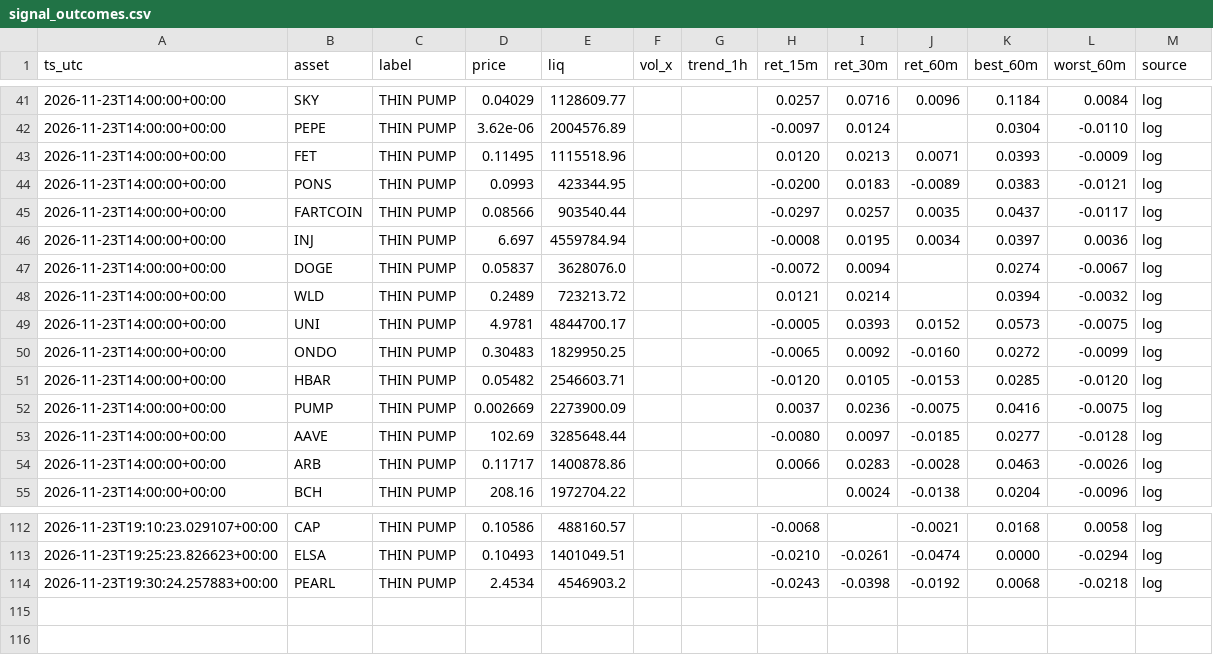
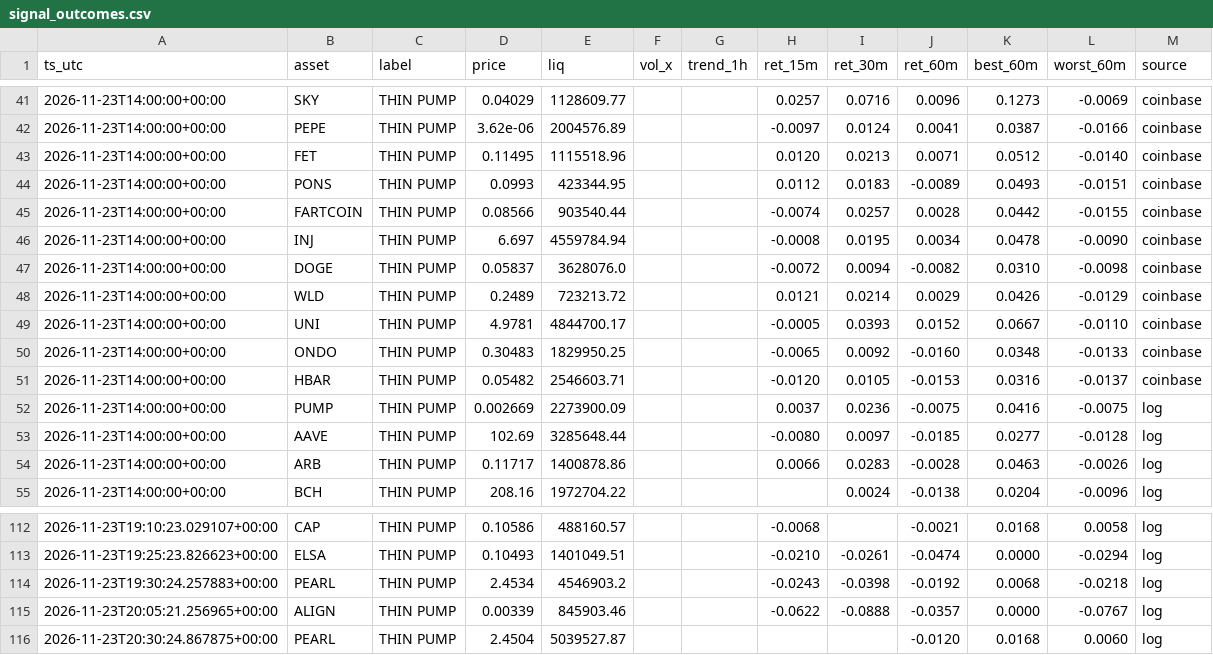
Before and after one commit to allenhuguley-glitch/cscan, a CSV file: signal_outcomes.csv, drawn as a sheet; only a part is shown, gaps mark what is left out; the diff covers the shown part only.

```diff
--- a/signal_outcomes.csv
+++ b/signal_outcomes.csv
@@ -41,12 +41,12 @@ ts_utc,asset,label,price,liq,vol_x,trend_1h,ret_15m,ret_30m,ret_60m,best_60m,wor
-2026-11-23T14:00:00+00:00,SKY,THIN PUMP,0.04029,1128609.77,,,0.0257,0.0716,0.0096,0.1184,0.0084,log
-2026-11-23T14:00:00+00:00,PEPE,THIN PUMP,3.62e-06,2004576.89,,,-0.0097,0.0124,,0.0304,-0.0110,log
-2026-11-23T14:00:00+00:00,FET,THIN PUMP,0.11495,1115518.96,,,0.0120,0.0213,0.0071,0.0393,-0.0009,log
-2026-11-23T14:00:00+00:00,PONS,THIN PUMP,0.0993,423344.95,,,-0.0200,0.0183,-0.0089,0.0383,-0.0121,log
-2026-11-23T14:00:00+00:00,FARTCOIN,THIN PUMP,0.08566,903540.44,,,-0.0297,0.0257,0.0035,0.0437,-0.0117,log
-2026-11-23T14:00:00+00:00,INJ,THIN PUMP,6.697,4559784.94,,,-0.0008,0.0195,0.0034,0.0397,0.0036,log
-2026-11-23T14:00:00+00:00,DOGE,THIN PUMP,0.05837,3628076.0,,,-0.0072,0.0094,,0.0274,-0.0067,log
-2026-11-23T14:00:00+00:00,WLD,THIN PUMP,0.2489,723213.72,,,0.0121,0.0214,,0.0394,-0.0032,log
-2026-11-23T14:00:00+00:00,UNI,THIN PUMP,4.9781,4844700.17,,,-0.0005,0.0393,0.0152,0.0573,-0.0075,log
-2026-11-23T14:00:00+00:00,ONDO,THIN PUMP,0.30483,1829950.25,,,-0.0065,0.0092,-0.0160,0.0272,-0.0099,log
-2026-11-23T14:00:00+00:00,HBAR,THIN PUMP,0.05482,2546603.71,,,-0.0120,0.0105,-0.0153,0.0285,-0.0120,log
+2026-11-23T14:00:00+00:00,SKY,THIN PUMP,0.04029,1128609.77,,,0.0257,0.0716,0.0096,0.1273,-0.0069,coinbase
+2026-11-23T14:00:00+00:00,PEPE,THIN PUMP,3.62e-06,2004576.89,,,-0.0097,0.0124,0.0041,0.0387,-0.0166,coinbase
+2026-11-23T14:00:00+00:00,FET,THIN PUMP,0.11495,1115518.96,,,0.0120,0.0213,0.0071,0.0512,-0.0140,coinbase
+2026-11-23T14:00:00+00:00,PONS,THIN PUMP,0.0993,423344.95,,,0.0112,0.0183,-0.0089,0.0493,-0.0151,coinbase
+2026-11-23T14:00:00+00:00,FARTCOIN,THIN PUMP,0.08566,903540.44,,,-0.0074,0.0257,0.0028,0.0442,-0.0155,coinbase
+2026-11-23T14:00:00+00:00,INJ,THIN PUMP,6.697,4559784.94,,,-0.0008,0.0195,0.0034,0.0478,-0.0090,coinbase
+2026-11-23T14:00:00+00:00,DOGE,THIN PUMP,0.05837,3628076.0,,,-0.0072,0.0094,-0.0082,0.0310,-0.0098,coinbase
+2026-11-23T14:00:00+00:00,WLD,THIN PUMP,0.2489,723213.72,,,0.0121,0.0214,0.0029,0.0426,-0.0129,coinbase
+2026-11-23T14:00:00+00:00,UNI,THIN PUMP,4.9781,4844700.17,,,-0.0005,0.0393,0.0152,0.0667,-0.0110,coinbase
+2026-11-23T14:00:00+00:00,ONDO,THIN PUMP,0.30483,1829950.25,,,-0.0065,0.0092,-0.0160,0.0348,-0.0133,coinbase
+2026-11-23T14:00:00+00:00,HBAR,THIN PUMP,0.05482,2546603.71,,,-0.0120,0.0105,-0.0153,0.0316,-0.0137,coinbase
 2026-11-23T14:00:00+00:00,PUMP,THIN PUMP,0.002669,2273900.09,,,0.0037,0.0236,-0.0075,0.0416,-0.0075,log
@@ -114 +114,3 @@ ts_utc,asset,label,price,liq,vol_x,trend_1h,ret_15m,ret_30m,ret_60m,best_60m,wor
 2026-11-23T19:30:24.257883+00:00,PEARL,THIN PUMP,2.4534,4546903.2,,,-0.0243,-0.0398,-0.0192,0.0068,-0.0218,log
+2026-11-23T20:05:21.256965+00:00,ALIGN,THIN PUMP,0.00339,845903.46,,,-0.0622,-0.0888,-0.0357,0.0000,-0.0767,log
+2026-11-23T20:30:24.867875+00:00,PEARL,THIN PUMP,2.4504,5039527.87,,,,,-0.0120,0.0168,0.0060,log
```
Also changed, not shown: 45 edited cells elsewhere in this file, scanner_log_v4.csv, 5 other files.
